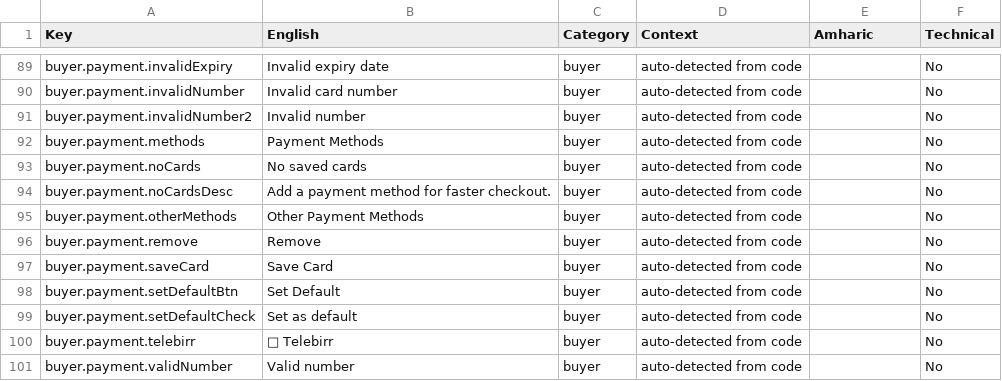
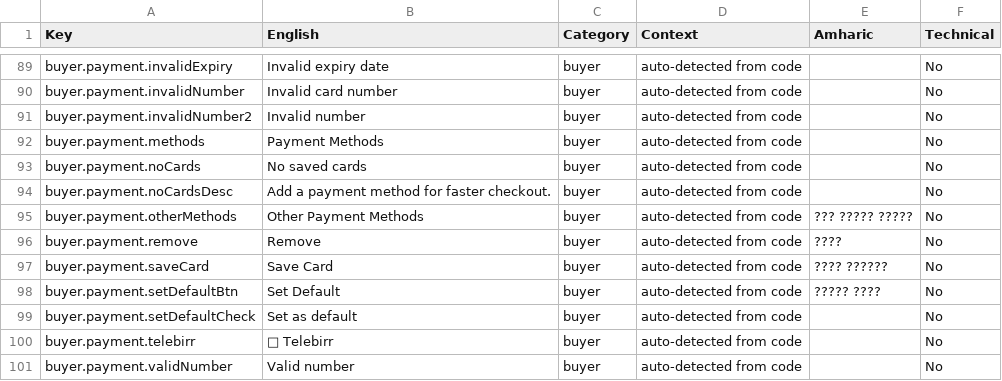
Before and after one commit to RandomCreatives/medebirr, a CSV file: i18n_terms_delta.csv, drawn as a sheet; only a part is shown, gaps mark what is left out; the diff covers the shown part only.

```diff
--- a/i18n_terms_delta.csv
+++ b/i18n_terms_delta.csv
@@ -94,6 +94,6 @@ buyer.payment.noCards,No saved cards,buyer,auto-detected from code,,No
 buyer.payment.noCardsDesc,Add a payment method for faster checkout.,buyer,auto-detected from code,,No
-buyer.payment.otherMethods,Other Payment Methods,buyer,auto-detected from code,,No
-buyer.payment.remove,Remove,buyer,auto-detected from code,,No
-buyer.payment.saveCard,Save Card,buyer,auto-detected from code,,No
-buyer.payment.setDefaultBtn,Set Default,buyer,auto-detected from code,,No
+buyer.payment.otherMethods,Other Payment Methods,buyer,auto-detected from code,??? ????? ?????,No
+buyer.payment.remove,Remove,buyer,auto-detected from code,????,No
+buyer.payment.saveCard,Save Card,buyer,auto-detected from code,???? ??????,No
+buyer.payment.setDefaultBtn,Set Default,buyer,auto-detected from code,????? ???? ,No
 buyer.payment.setDefaultCheck,Set as default,buyer,auto-detected from code,,No
```
Also changed, not shown: 29 edited cells elsewhere in this file, 31 other files.
